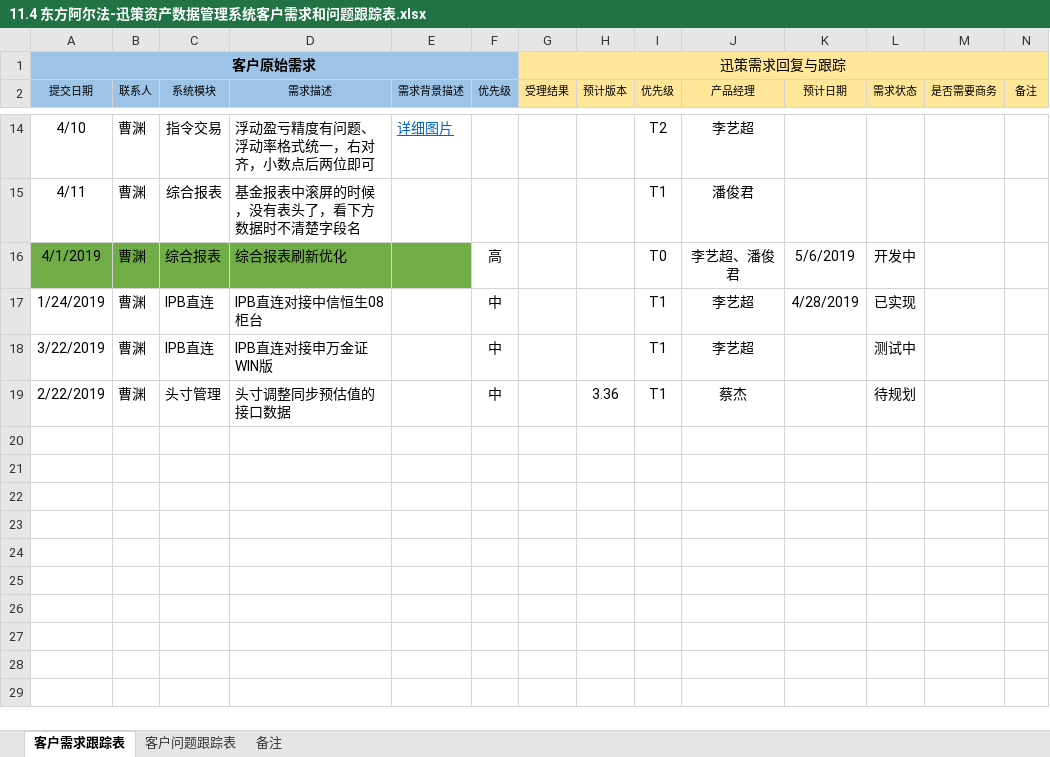
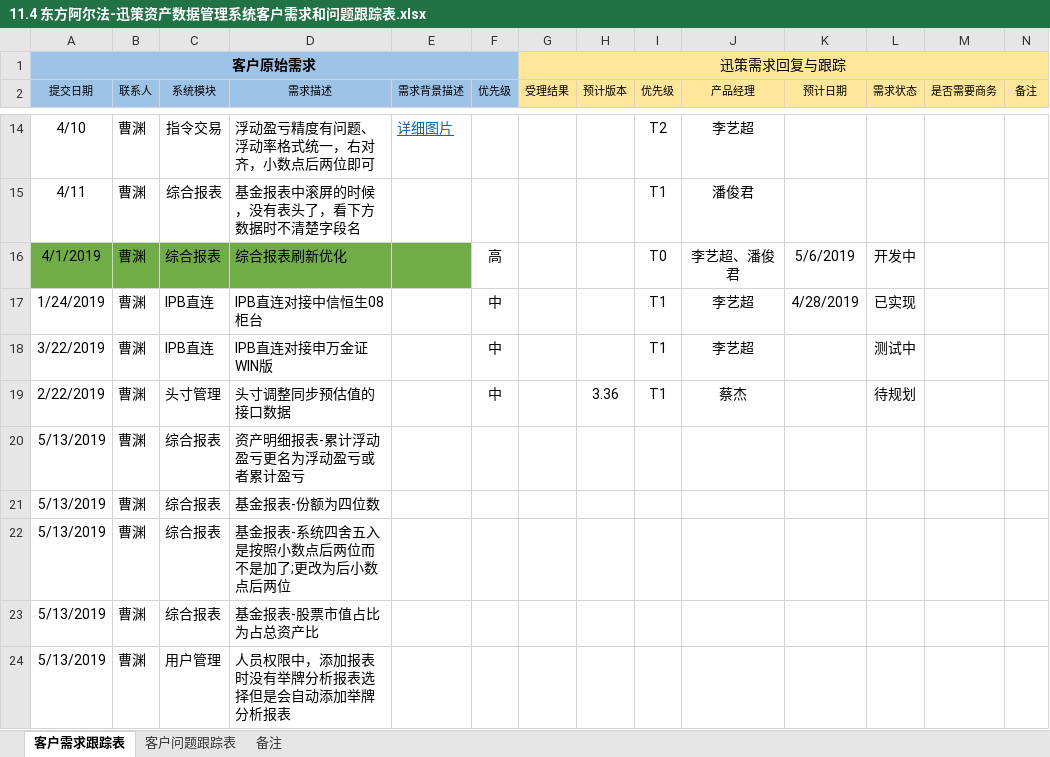
Before and after one commit to ipb-team/IPB-Notes, an Excel workbook: 11.4 东方阿尔法-迅策资产数据管理系统客户需求和问题跟踪表.xlsx, sheet 客户需求跟踪表, drawn as a sheet; only a part is shown, gaps mark what is left out; values as stored, in another font and other column widths than the file's, no borders; the diff names each change by its address in the sheet, - before the commit and + after, or states it on an @@ line.

Commit message:
更新2018年5月13日需求与问题情况

```diff
--- a/11.4 东方阿尔法-迅策资产数据管理系统客户需求和问题跟踪表.xlsx (sheet 客户需求跟踪表)
+++ b/11.4 东方阿尔法-迅策资产数据管理系统客户需求和问题跟踪表.xlsx (sheet 客户需求跟踪表)
+row 20: 5/13/2019 | 曹渊 | 综合报表 | 资产明细报表-累计浮动盈亏更名为浮动盈亏或者累计盈亏
+row 21: 5/13/2019 | 曹渊 | 综合报表 | 基金报表-份额为四位数
+row 22: 5/13/2019 | 曹渊 | 综合报表 | 基金报表-系统四舍五入是按照小数点后两位而不是加了;更改为后小数点后两位
+row 23: 5/13/2019 | 曹渊 | 综合报表 | 基金报表-股票市值占比为占总资产比
+row 24: 5/13/2019 | 曹渊 | 用户管理 | 人员权限中，添加报表时没有举牌分析报表选择但是会自动添加举牌分析报表
```
